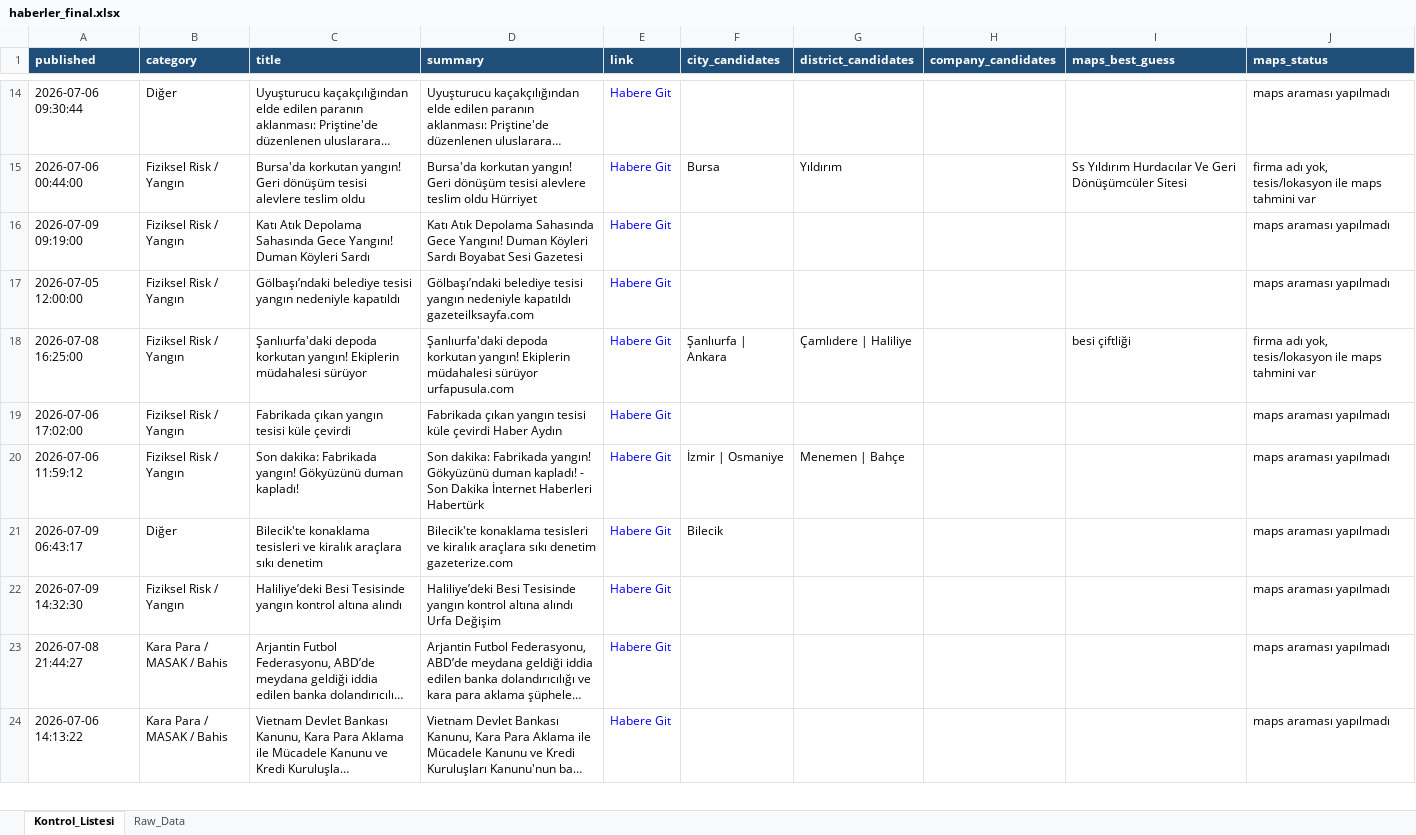
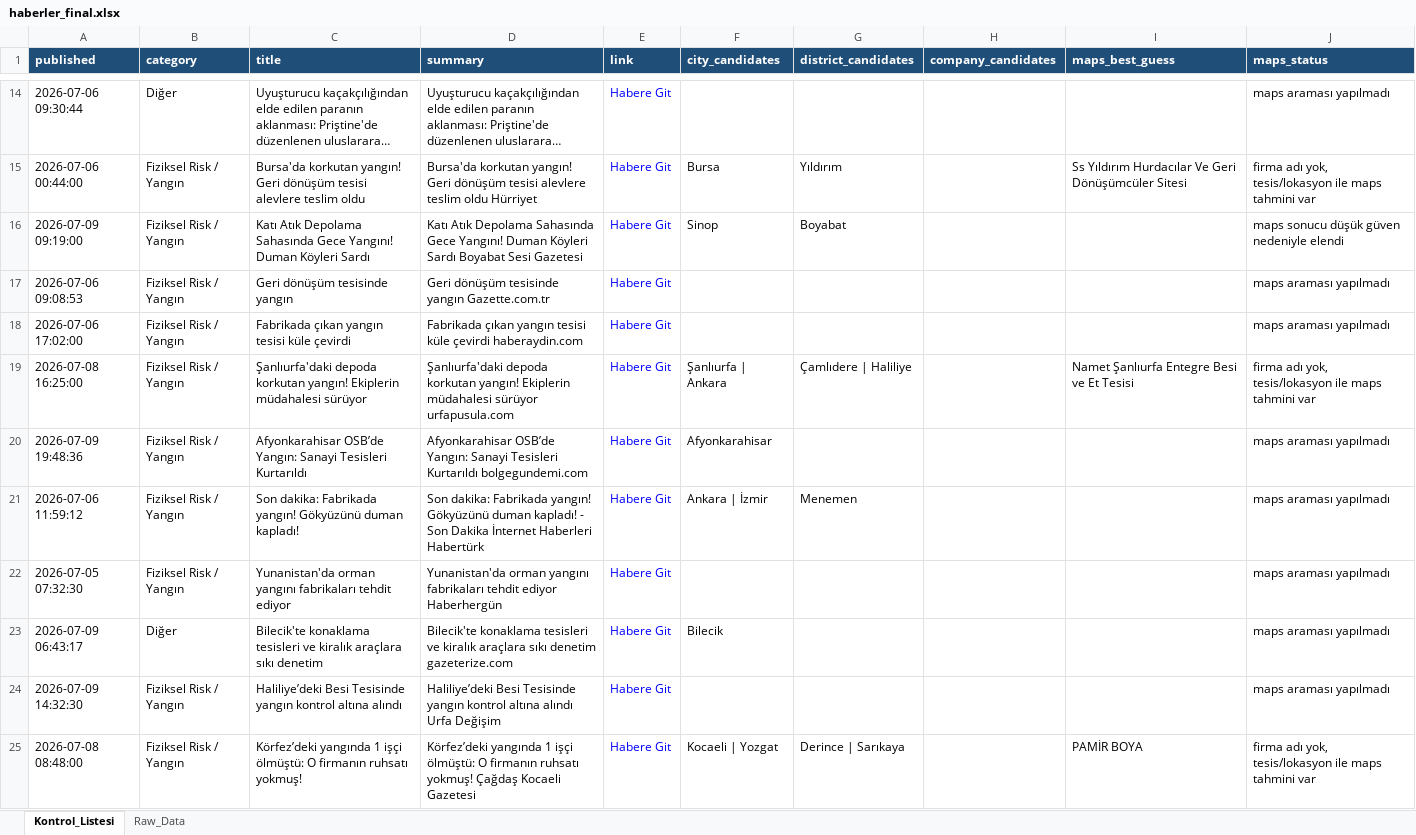
Before and after one commit to MuhammedMustafaSungur/haber-risk-monitor, an Excel workbook: data/haberler_final.xlsx, sheet Kontrol_Listesi, drawn as a sheet; only a part is shown, gaps mark what is left out; the shorter side is filled out with more unchanged rows; long unchanged cells end in …; values as stored, in another font and other column widths than the file's, no borders; addresses are those after the commit; the diff covers the shown part only; the diff names each change by its address in the sheet, - before the commit and + after, or states it on an @@ line.

```diff
--- a/data/haberler_final.xlsx (sheet Kontrol_Listesi)
+++ b/data/haberler_final.xlsx (sheet Kontrol_Listesi)
-F16 (city_candidates): (empty)
+F16 (city_candidates): Sinop
-G16 (district_candidates): (empty)
+G16 (district_candidates): Boyabat
-J16 (maps_status): maps araması yapılmadı
+J16 (maps_status): maps sonucu düşük güven nedeniyle elendi
+row 17: 2026-07-06 09:08:53 | Fiziksel Risk / Yangın | Geri dönüşüm tesisinde yangın | Geri dönüşüm tesisinde yangın Gazette.com.tr | Habere Git |  |  |  |  | maps araması yapılmadı
-A18 (published): 2026-07-05 12:00:00
+A18 (published): 2026-07-06 17:02:00
-C18 (title): Gölbaşı’ndaki belediye tesisi yangın nedeniyle kapatıldı
+C18 (title): Fabrikada çıkan yangın tesisi küle çevirdi
-D18 (summary): Gölbaşı’ndaki belediye tesisi yangın nedeniyle kapatıldı gazeteilksayfa.com
+D18 (summary): Fabrikada çıkan yangın tesisi küle çevirdi haberaydin.com
-I19 (maps_best_guess): besi çiftliği
+I19 (maps_best_guess): Namet Şanlıurfa Entegre Besi ve Et Tesisi
-A20 (published): 2026-07-06 17:02:00
+A20 (published): 2026-07-09 19:48:36
-C20 (title): Fabrikada çıkan yangın tesisi küle çevirdi
+C20 (title): Afyonkarahisar OSB’de Yangın: Sanayi Tesisleri Kurtarıldı
-D20 (summary): Fabrikada çıkan yangın tesisi küle çevirdi Haber Aydın
+D20 (summary): Afyonkarahisar OSB’de Yangın: Sanayi Tesisleri Kurtarıldı bolgegundemi.com
-F20 (city_candidates): (empty)
+F20 (city_candidates): Afyonkarahisar
-F21 (city_candidates): İzmir | Osmaniye
+F21 (city_candidates): Ankara | İzmir
-G21 (district_candidates): Menemen | Bahçe
+G21 (district_candidates): Menemen
+row 22: 2026-07-05 07:32:30 | Fiziksel Risk / Yangın | Yunanistan'da orman yangını fabrikaları tehdit ediyor | Yunanistan'da orman yangını fabrikaları tehdit ediyor Haberhergün | Habere Git |  |  |  |  | maps araması yapılmadı
+row 25: 2026-07-08 08:48:00 | Fiziksel Risk / Yangın | Körfez’deki yangında 1 işçi ölmüştü: O firmanın ruhsatı yokmuş! | Körfez’deki yangında 1 işçi ölmüştü: O firmanın ruhsatı yokmuş! Çağdaş Kocaeli Gazetesi | Habere Git | Kocaeli | Yozgat | Derince | Sarıkaya |  | PAMİR BOYA | firma adı yok, tesis/lokasyon ile maps tahmini var
```
Also changed, not shown: 39 added rows, 53 removed rows, 32 moved rows and 45 edited cells elsewhere in this sheet, sheet Raw_Data, 1 other file.
